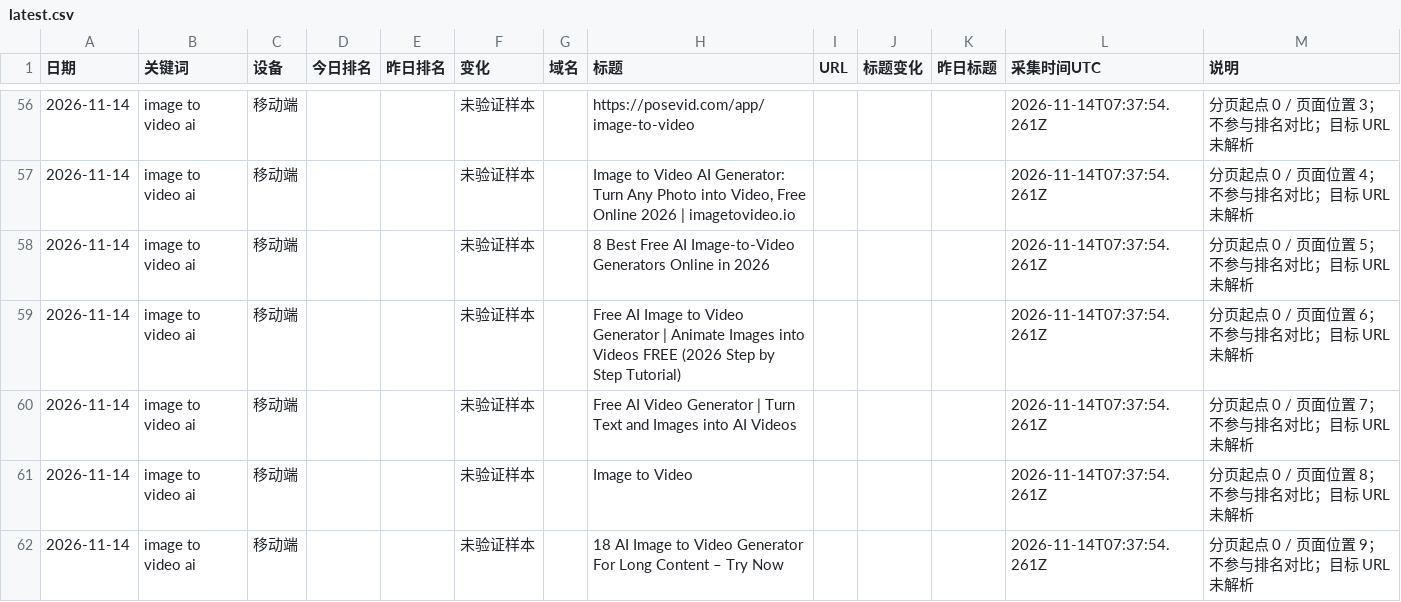
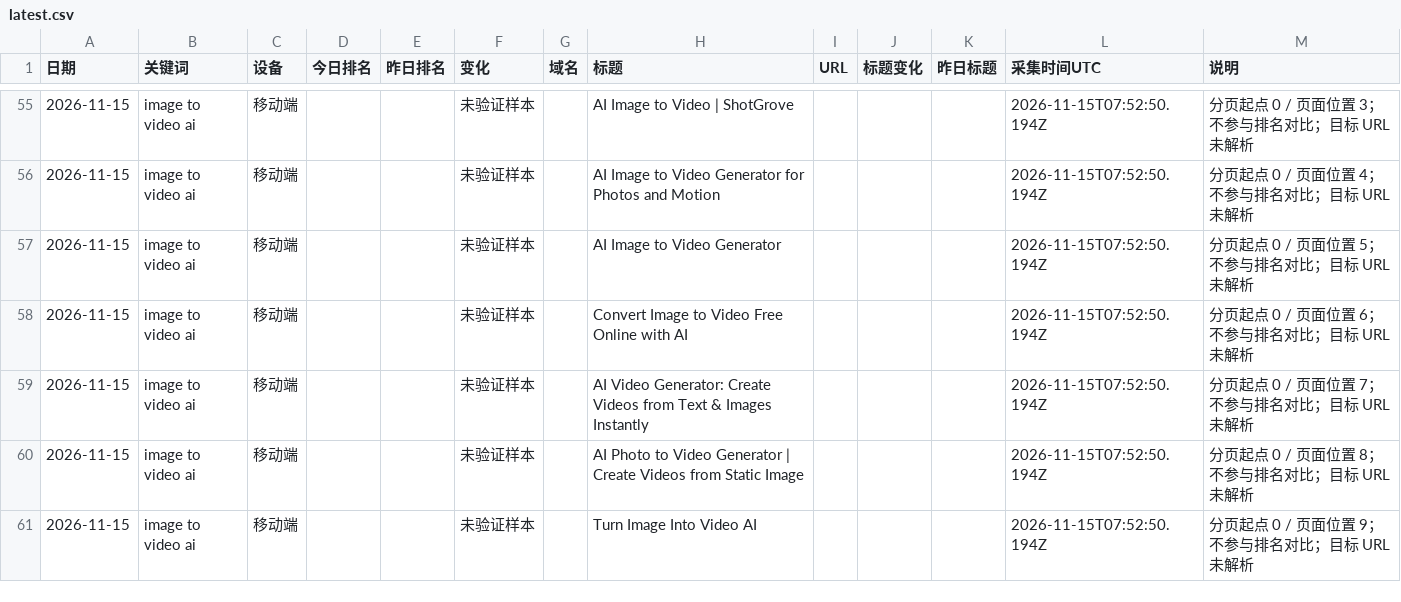
Before and after one commit to echobrown1314-oss/competitor-blog-report, a CSV file: data/serp/latest.csv, drawn as a sheet; only a part is shown, gaps mark what is left out; the diff covers the shown part only.

```diff
--- a/data/serp/latest.csv
+++ b/data/serp/latest.csv
@@ -56,7 +55,7 @@
-"2026-11-14","image to video ai","移动端","","","未验证样本","","https://posevid.com/app/image-to-video","","","","2026-11-14T07:37:54.261Z","分页起点 0 / 页面位置 3；不参与排名对比；目标 URL 未解析"
-"2026-11-14","image to video ai","移动端","","","未验证样本","","Image to Video AI Generator: Turn Any Photo into Video, Free Online 2026 | imagetovideo.io","","","","2026-11-14T07:37:54.261Z","分页起点 0 / 页面位置 4；不参与排名对比；目标 URL 未解析"
-"2026-11-14","image to video ai","移动端","","","未验证样本","","8 Best Free AI Image-to-Video Generators Online in 2026","","","","2026-11-14T07:37:54.261Z","分页起点 0 / 页面位置 5；不参与排名对比；目标 URL 未解析"
-"2026-11-14","image to video ai","移动端","","","未验证样本","","Free AI Image to Video Generator | Animate Images into Videos FREE (2026 Step by Step Tutorial)","","","","2026-11-14T07:37:54.261Z","分页起点 0 / 页面位置 6；不参与排名对比；目标 URL 未解析"
-"2026-11-14","image to video ai","移动端","","","未验证样本","","Free AI Video Generator | Turn Text and Images into AI Videos","","","","2026-11-14T07:37:54.261Z","分页起点 0 / 页面位置 7；不参与排名对比；目标 URL 未解析"
-"2026-11-14","image to video ai","移动端","","","未验证样本","","Image to Video","","","","2026-11-14T07:37:54.261Z","分页起点 0 / 页面位置 8；不参与排名对比；目标 URL 未解析"
-"2026-11-14","image to video ai","移动端","","","未验证样本","","18 AI Image to Video Generator For Long Content – Try Now","","","","2026-11-14T07:37:54.261Z","分页起点 0 / 页面位置 9；不参与排名对比；目标 URL 未解析"
+"2026-11-15","image to video ai","移动端","","","未验证样本","","AI Image to Video | ShotGrove","","","","2026-11-15T07:52:50.194Z","分页起点 0 / 页面位置 3；不参与排名对比；目标 URL 未解析"
+"2026-11-15","image to video ai","移动端","","","未验证样本","","AI Image to Video Generator for Photos and Motion","","","","2026-11-15T07:52:50.194Z","分页起点 0 / 页面位置 4；不参与排名对比；目标 URL 未解析"
+"2026-11-15","image to video ai","移动端","","","未验证样本","","AI Image to Video Generator","","","","2026-11-15T07:52:50.194Z","分页起点 0 / 页面位置 5；不参与排名对比；目标 URL 未解析"
+"2026-11-15","image to video ai","移动端","","","未验证样本","","Convert Image to Video Free Online with AI","","","","2026-11-15T07:52:50.194Z","分页起点 0 / 页面位置 6；不参与排名对比；目标 URL 未解析"
+"2026-11-15","image to video ai","移动端","","","未验证样本","","AI Video Generator: Create Videos from Text & Images Instantly","","","","2026-11-15T07:52:50.194Z","分页起点 0 / 页面位置 7；不参与排名对比；目标 URL 未解析"
+"2026-11-15","image to video ai","移动端","","","未验证样本","","AI Photo to Video Generator | Create Videos from Static Image","","","","2026-11-15T07:52:50.194Z","分页起点 0 / 页面位置 8；不参与排名对比；目标 URL 未解析"
+"2026-11-15","image to video ai","移动端","","","未验证样本","","Turn Image Into Video AI","","","","2026-11-15T07:52:50.194Z","分页起点 0 / 页面位置 9；不参与排名对比；目标 URL 未解析"
```
Also changed, not shown: 1 removed row and 149 edited cells elsewhere in this file, 4 other files.
